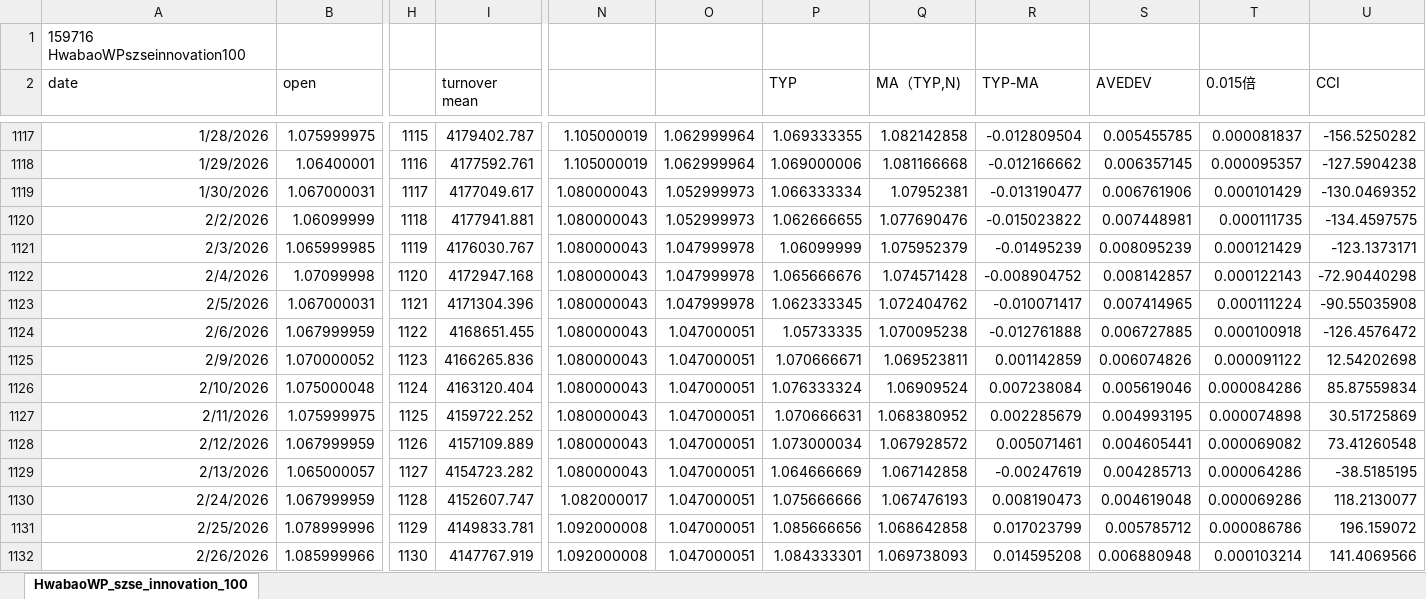
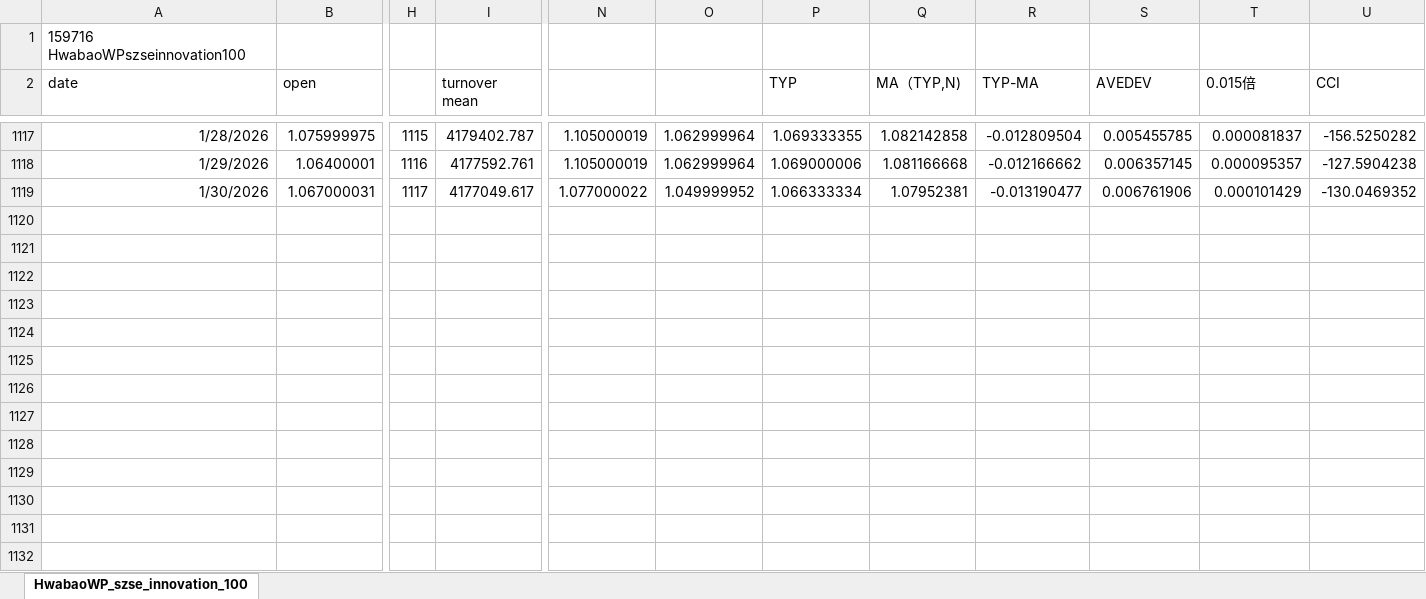
Before and after one commit to laienwei/valuationquan, an Excel workbook: lai/valuationquan/HwabaoWPszseinnovation100ETF.xlsx, sheet HwabaoWP_szse_innovation_100, drawn as a sheet; only a part is shown, gaps mark what is left out; values as stored, in another font and other column widths than the file's, no borders; rows hold the shown columns only; the diff names each change by its address in the sheet, - before the commit and + after, or states it on an @@ line.

```diff
--- a/lai/valuationquan/HwabaoWPszseinnovation100ETF.xlsx (sheet HwabaoWP_szse_innovation_100)
+++ b/lai/valuationquan/HwabaoWPszseinnovation100ETF.xlsx (sheet HwabaoWP_szse_innovation_100)
-N1119: 1.080000043
+N1119: 1.077000022
-O1119: 1.052999973
+O1119: 1.049999952
-row 1120: 2/2/2026 | 1.06099999 | 1118 | 4177941.881 | 1.080000043 | 1.052999973 | 1.062666655 | 1.077690476 | -0.015023822 | 0.007448981 | 0.000111735 | -134.4597575
-row 1121: 2/3/2026 | 1.065999985 | 1119 | 4176030.767 | 1.080000043 | 1.047999978 | 1.06099999 | 1.075952379 | -0.01495239 | 0.008095239 | 0.000121429 | -123.1373171
-row 1122: 2/4/2026 | 1.07099998 | 1120 | 4172947.168 | 1.080000043 | 1.047999978 | 1.065666676 | 1.074571428 | -0.008904752 | 0.008142857 | 0.000122143 | -72.90440298
-row 1123: 2/5/2026 | 1.067000031 | 1121 | 4171304.396 | 1.080000043 | 1.047999978 | 1.062333345 | 1.072404762 | -0.010071417 | 0.007414965 | 0.000111224 | -90.55035908
-row 1124: 2/6/2026 | 1.067999959 | 1122 | 4168651.455 | 1.080000043 | 1.047000051 | 1.05733335 | 1.070095238 | -0.012761888 | 0.006727885 | 0.000100918 | -126.4576472
-row 1125: 2/9/2026 | 1.070000052 | 1123 | 4166265.836 | 1.080000043 | 1.047000051 | 1.070666671 | 1.069523811 | 0.001142859 | 0.006074826 | 0.000091122 | 12.54202698
-row 1126: 2/10/2026 | 1.075000048 | 1124 | 4163120.404 | 1.080000043 | 1.047000051 | 1.076333324 | 1.06909524 | 0.007238084 | 0.005619046 | 0.000084286 | 85.87559834
-row 1127: 2/11/2026 | 1.075999975 | 1125 | 4159722.252 | 1.080000043 | 1.047000051 | 1.070666631 | 1.068380952 | 0.002285679 | 0.004993195 | 0.000074898 | 30.51725869
-row 1128: 2/12/2026 | 1.067999959 | 1126 | 4157109.889 | 1.080000043 | 1.047000051 | 1.073000034 | 1.067928572 | 0.005071461 | 0.004605441 | 0.000069082 | 73.41260548
-row 1129: 2/13/2026 | 1.065000057 | 1127 | 4154723.282 | 1.080000043 | 1.047000051 | 1.064666669 | 1.067142858 | -0.00247619 | 0.004285713 | 0.000064286 | -38.5185195
-row 1130: 2/24/2026 | 1.067999959 | 1128 | 4152607.747 | 1.082000017 | 1.047000051 | 1.075666666 | 1.067476193 | 0.008190473 | 0.004619048 | 0.000069286 | 118.2130077
-row 1131: 2/25/2026 | 1.078999996 | 1129 | 4149833.781 | 1.092000008 | 1.047000051 | 1.085666656 | 1.068642858 | 0.017023799 | 0.005785712 | 0.000086786 | 196.159072
-row 1132: 2/26/2026 | 1.085999966 | 1130 | 4147767.919 | 1.092000008 | 1.047000051 | 1.084333301 | 1.069738093 | 0.014595208 | 0.006880948 | 0.000103214 | 141.4069566
```
Also changed, not shown: lai/valuationquan/szseinnovation100index/szseinnovation100indexmodel1prac.xlsx, 1 other file.
